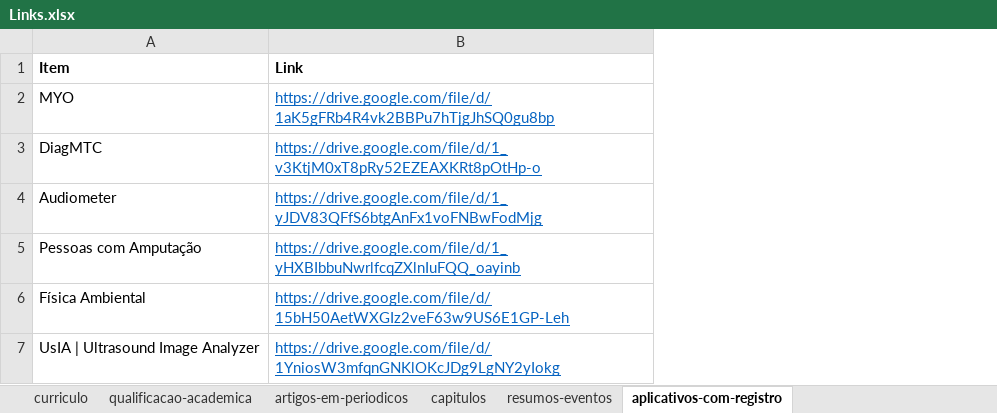
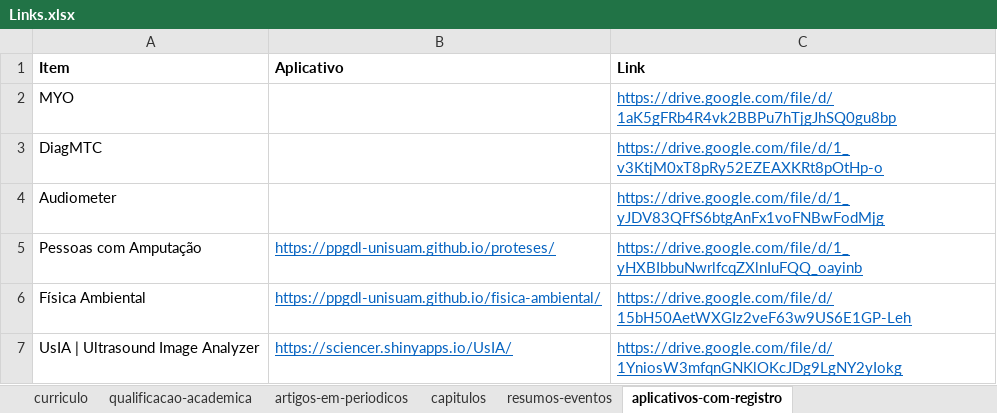
Before and after one commit to FerreiraAS/Ciencia-com-R-Consultoria, an Excel workbook: Links.xlsx, sheet aplicativos-com-registro, drawn as a sheet; values as stored, in another font and other column widths than the file's, no borders; the diff names each change by its address in the sheet, - before the commit and + after, or states it on an @@ line.

```diff
--- a/Links.xlsx (sheet aplicativos-com-registro)
+++ b/Links.xlsx (sheet aplicativos-com-registro)
+column B (Aplicativo), rows 5-7: https://ppgdl-unisuam.github.io/proteses/ | https://ppgdl-unisuam.github.io/fisica-ambiental/ | https://sciencer.shinyapps.io/UsIA/
```
Also changed, not shown: sheet artigos-em-periodicos, docs/Links.xlsx, 20 other files.
